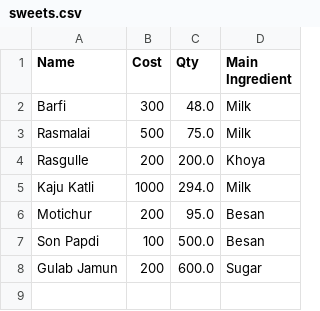
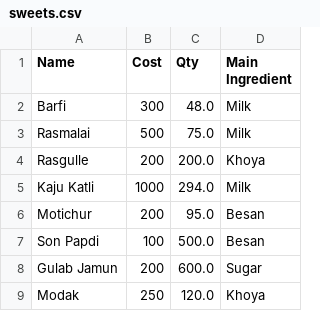
Before and after one commit to sweta20singh2004/jupyter-lab, a CSV file: Vibgyor/sweets.csv, drawn as a sheet.

```diff
--- a/Vibgyor/sweets.csv
+++ b/Vibgyor/sweets.csv
@@ -8 +8,2 @@ Son Papdi,100,500.0,Besan
 Gulab Jamun,200,600.0,Sugar
+Modak,250,120.0,Khoya
```
Also changed, not shown: Vibgyor/customer.csv, 1 other file.
